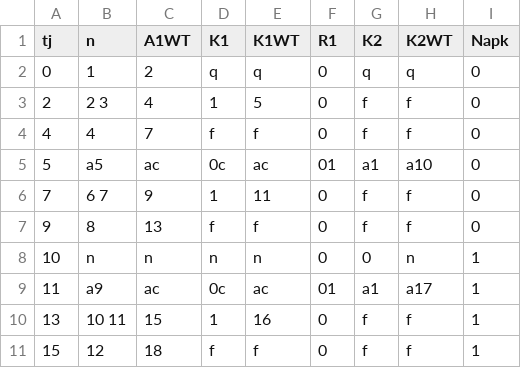
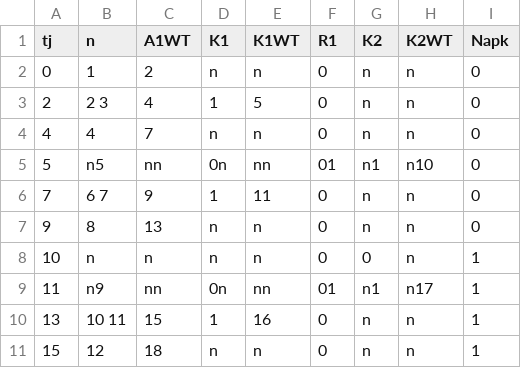
Before and after one commit to PixelAndShip/SMUIP_PD, a CSV file: U_4_61.csv, drawn as a sheet; only a part is shown; the diff covers the shown part only.

```diff
--- a/U_4_61.csv
+++ b/U_4_61.csv
@@ -1,11 +1,11 @@
 tj,n,A1WT,K1,K1WT,R1,K2,K2WT,Napk
-0,"1","2","q","q","0","q","q",0
-2,"2 3 ","4","1","5","0","f","f",0
-4,"4 ","7","f","f","0","f","f",0
-5,"a5 ","ac","0c","ac","01","a1","a10",0
-7,"6 7 ","9","1","11","0","f","f",0
-9,"8 ","13","f","f","0","f","f",0
+0,"1","2","n","n","0","n","n",0
+2,"2 3 ","4","1","5","0","n","n",0
+4,"4 ","7","n","n","0","n","n",0
+5,"n5 ","nn","0n","nn","01","n1","n10",0
+7,"6 7 ","9","1","11","0","n","n",0
+9,"8 ","13","n","n","0","n","n",0
 10,"n","n","n","n","0","0","n",1
-11,"a9 ","ac","0c","ac","01","a1","a17",1
-13,"10 11 ","15","1","16","0","f","f",1
-15,"12 ","18","f","f","0","f","f",1
+11,"n9 ","nn","0n","nn","01","n1","n17",1
+13,"10 11 ","15","1","16","0","n","n",1
+15,"12 ","18","n","n","0","n","n",1
```
Also changed, not shown: 33 edited cells elsewhere in this file, 2 other files.
